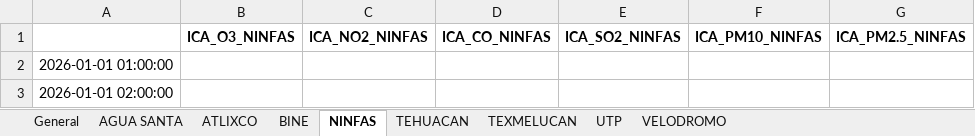
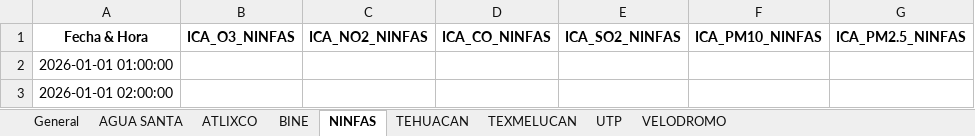
Before and after one commit to ManuelRuizJ/indice-calidad-aire, an Excel workbook: datos/datos_calidad_aire_ICA.xlsx, sheet NINFAS, drawn as a sheet; only a part is shown; values as stored, in another font and other column widths than the file's, no borders; the diff names each change by its address in the sheet, - before the commit and + after, or states it on an @@ line.

```diff
--- a/datos/datos_calidad_aire_ICA.xlsx (sheet NINFAS)
+++ b/datos/datos_calidad_aire_ICA.xlsx (sheet NINFAS)
-A1: (empty)
+A1: Fecha & Hora
```
Also changed, not shown: sheet ATLIXCO, sheet TEXMELUCAN, sheet VELODROMO, sheet BINE, sheet TEHUACAN, sheet UTP, 2 more sheets, datos/datos_calidad_aire_DIARIO.xlsx, 2 other files.
